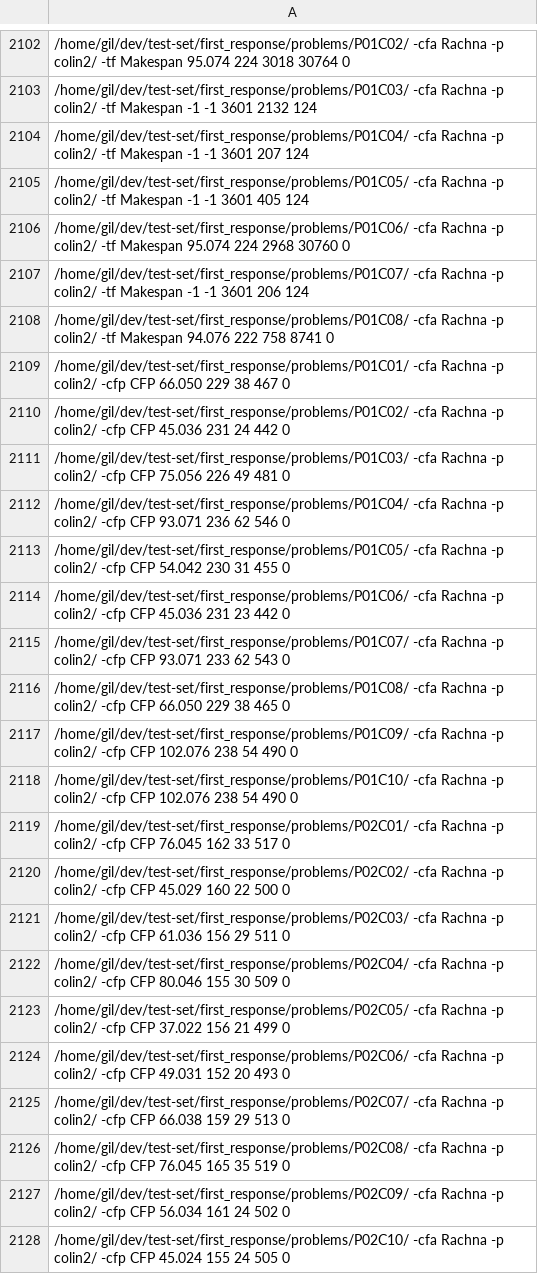
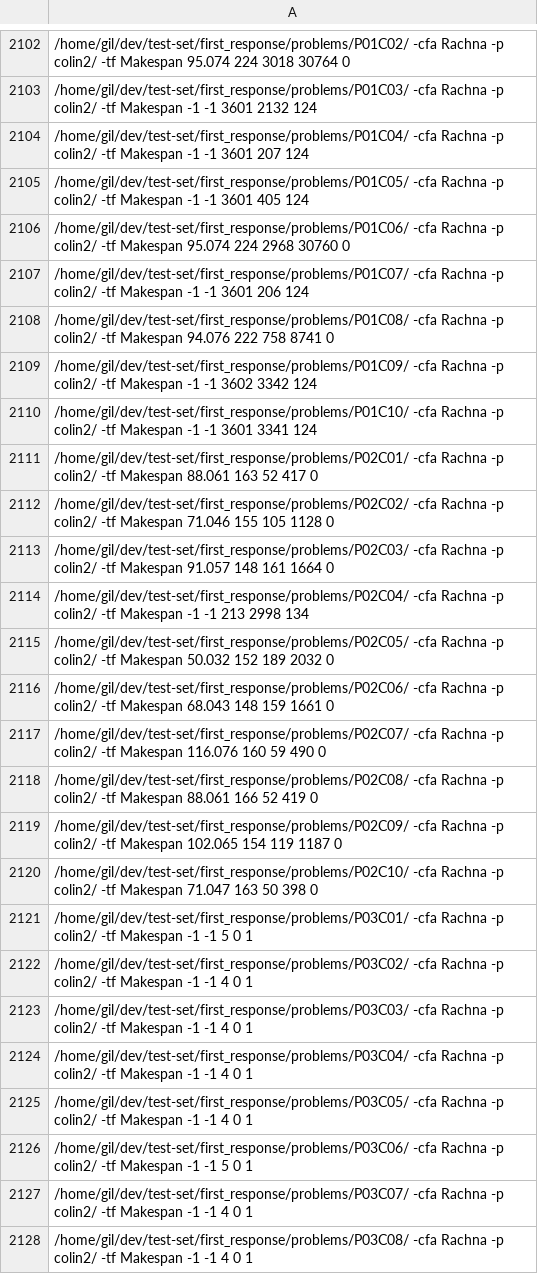
Before and after one commit to gilbertoamarcon/csvDatabase, a CSV file: csv/stats.csv, drawn as a sheet; only a part is shown, gaps mark what is left out; the shorter side is filled out with more unchanged rows; the diff covers the shown part only; the diff names each change by its address in the sheet, - before the commit and + after, or states it on an @@ line.

```diff
--- a/csv/stats.csv
+++ b/csv/stats.csv
+row 2109: /home/gil/dev/test-set/first_response/problems/P01C09/ -cfa Rachna -p colin2/ -tf Makespan -1 -1 3602 3342 124
+row 2110: /home/gil/dev/test-set/first_response/problems/P01C10/ -cfa Rachna -p colin2/ -tf Makespan -1 -1 3601 3341 124
+row 2111: /home/gil/dev/test-set/first_response/problems/P02C01/ -cfa Rachna -p colin2/ -tf Makespan 88.061 163 52 417 0
+row 2112: /home/gil/dev/test-set/first_response/problems/P02C02/ -cfa Rachna -p colin2/ -tf Makespan 71.046 155 105 1128 0
+row 2113: /home/gil/dev/test-set/first_response/problems/P02C03/ -cfa Rachna -p colin2/ -tf Makespan 91.057 148 161 1664 0
+row 2114: /home/gil/dev/test-set/first_response/problems/P02C04/ -cfa Rachna -p colin2/ -tf Makespan -1 -1 213 2998 134
+row 2115: /home/gil/dev/test-set/first_response/problems/P02C05/ -cfa Rachna -p colin2/ -tf Makespan 50.032 152 189 2032 0
+row 2116: /home/gil/dev/test-set/first_response/problems/P02C06/ -cfa Rachna -p colin2/ -tf Makespan 68.043 148 159 1661 0
+row 2117: /home/gil/dev/test-set/first_response/problems/P02C07/ -cfa Rachna -p colin2/ -tf Makespan 116.076 160 59 490 0
+row 2118: /home/gil/dev/test-set/first_response/problems/P02C08/ -cfa Rachna -p colin2/ -tf Makespan 88.061 166 52 419 0
+row 2119: /home/gil/dev/test-set/first_response/problems/P02C09/ -cfa Rachna -p colin2/ -tf Makespan 102.065 154 119 1187 0
+row 2120: /home/gil/dev/test-set/first_response/problems/P02C10/ -cfa Rachna -p colin2/ -tf Makespan 71.047 163 50 398 0
+row 2121: /home/gil/dev/test-set/first_response/problems/P03C01/ -cfa Rachna -p colin2/ -tf Makespan -1 -1 5 0 1
+row 2122: /home/gil/dev/test-set/first_response/problems/P03C02/ -cfa Rachna -p colin2/ -tf Makespan -1 -1 4 0 1
+row 2123: /home/gil/dev/test-set/first_response/problems/P03C03/ -cfa Rachna -p colin2/ -tf Makespan -1 -1 4 0 1
+row 2124: /home/gil/dev/test-set/first_response/problems/P03C04/ -cfa Rachna -p colin2/ -tf Makespan -1 -1 4 0 1
+row 2125: /home/gil/dev/test-set/first_response/problems/P03C05/ -cfa Rachna -p colin2/ -tf Makespan -1 -1 4 0 1
+row 2126: /home/gil/dev/test-set/first_response/problems/P03C06/ -cfa Rachna -p colin2/ -tf Makespan -1 -1 5 0 1
+row 2127: /home/gil/dev/test-set/first_response/problems/P03C07/ -cfa Rachna -p colin2/ -tf Makespan -1 -1 4 0 1
+row 2128: /home/gil/dev/test-set/first_response/problems/P03C08/ -cfa Rachna -p colin2/ -tf Makespan -1 -1 4 0 1
```
Also changed, not shown: 20 added rows elsewhere in this file, csv/stats_filtered.csv, 6 other files.
